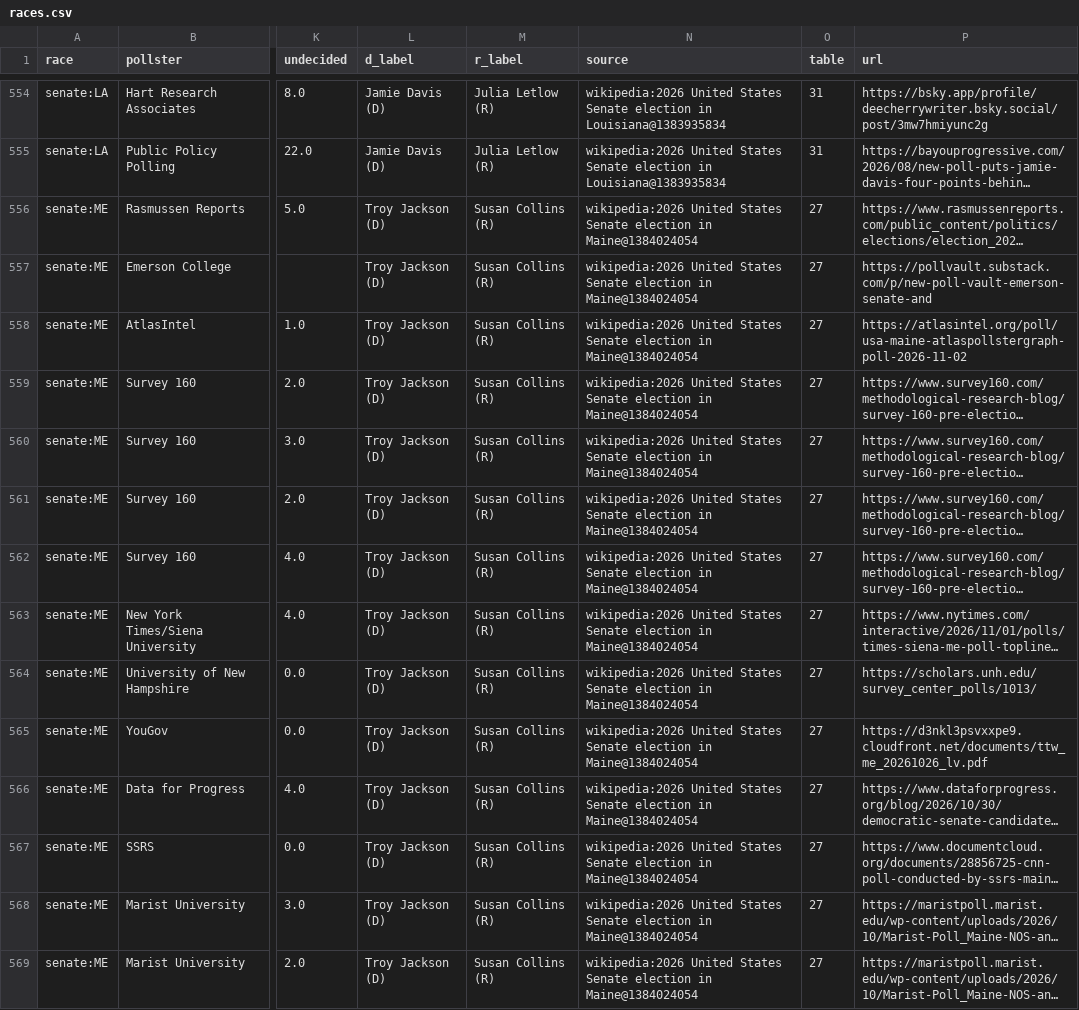
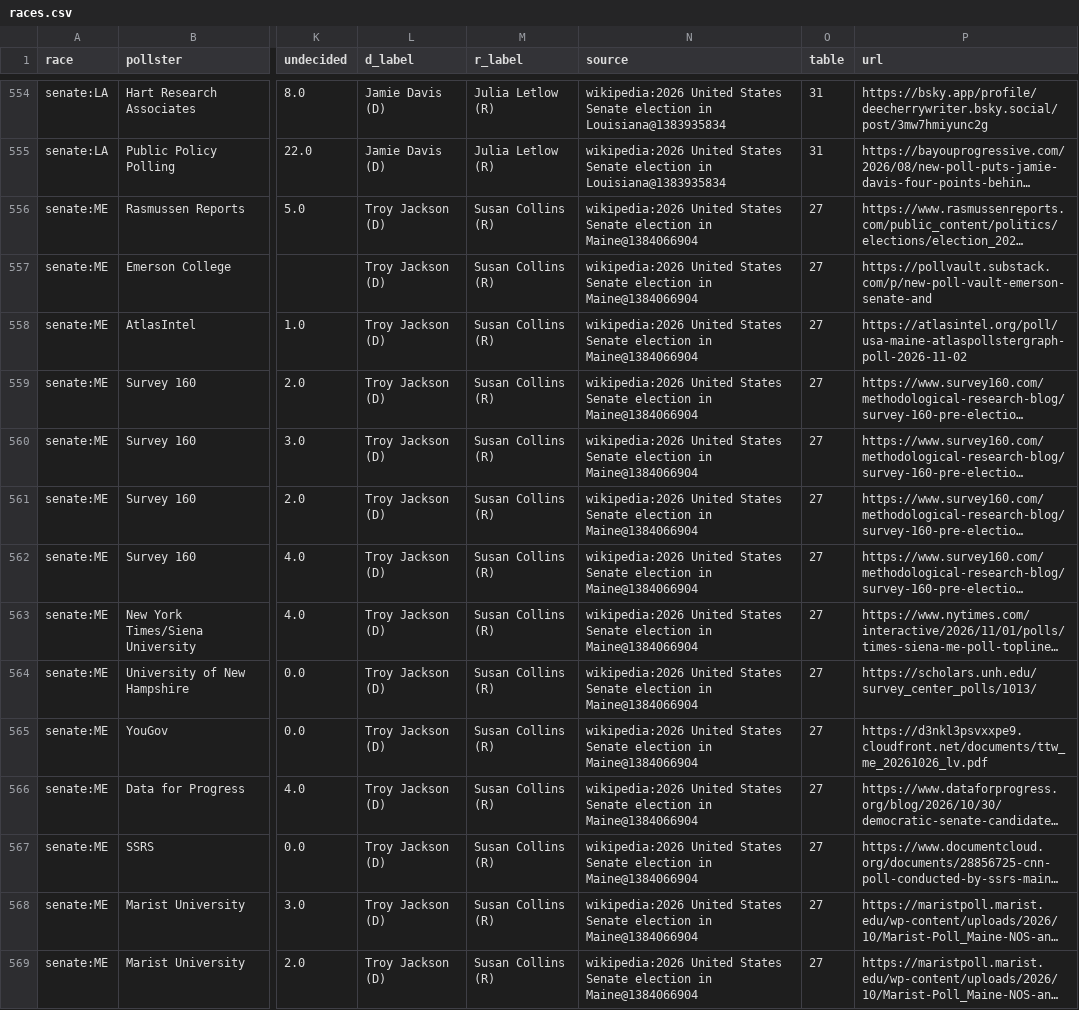
Before and after one commit to KaraZajac/MIDTERMS2026, a CSV file: data/polls/races.csv, drawn as a sheet; only a part is shown, gaps mark what is left out; long unchanged cells end in …; the diff covers the shown part only; the diff names each change by its address in the sheet, - before the commit and + after, or states it on an @@ line.

```diff
--- a/data/polls/races.csv
+++ b/data/polls/races.csv
-N556:N569 (source): …election in Maine@1384024054
+N556:N569 (source): …election in Maine@1384066904
```
Also changed, not shown: 49 edited cells elsewhere in this file, data/races/governor.csv, data/races/house.csv, 9 other files.
